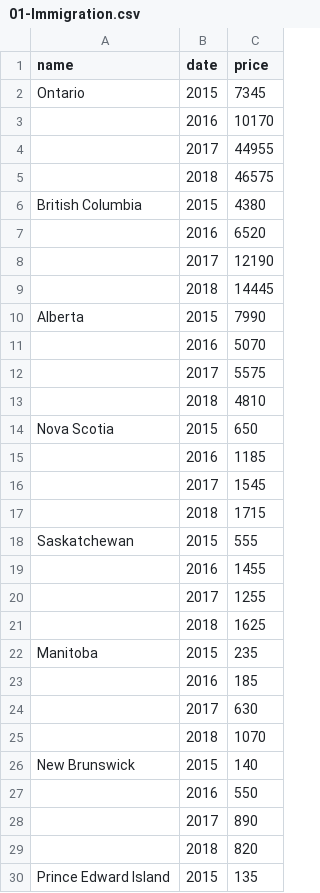
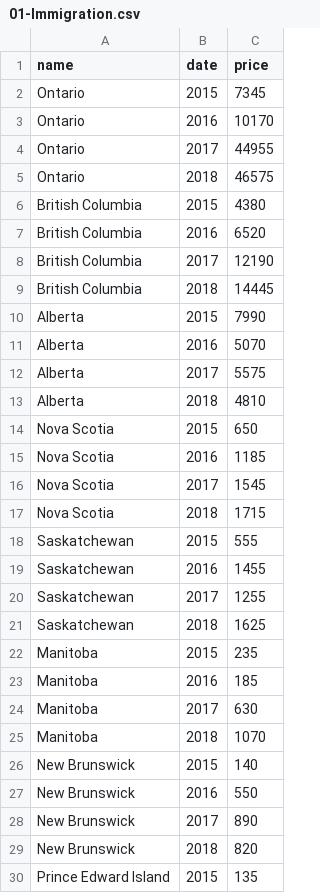
Before and after one commit to haraouf/DVAssignment733, a CSV file: 01-Immigration.csv, drawn as a sheet; only a part is shown; the diff covers the shown part only.

Commit message:
Update 01-Immigration.csv

```diff
--- a/01-Immigration.csv
+++ b/01-Immigration.csv
@@ -2,29 +2,29 @@
 Ontario,2015,7345
-,2016,10170
-,2017,44955
-,2018,46575
+Ontario,2016,10170
+Ontario,2017,44955
+Ontario,2018,46575
 British Columbia,2015,4380
-,2016,6520
-,2017,12190
-,2018,14445
+British Columbia,2016,6520
+British Columbia,2017,12190
+British Columbia,2018,14445
 Alberta,2015,7990
-,2016,5070
-,2017,5575
-,2018,4810
+Alberta,2016,5070
+Alberta,2017,5575
+Alberta,2018,4810
 Nova Scotia,2015,650
-,2016,1185
-,2017,1545
-,2018,1715
+Nova Scotia,2016,1185
+Nova Scotia,2017,1545
+Nova Scotia,2018,1715
 Saskatchewan,2015,555
-,2016,1455
-,2017,1255
-,2018,1625
+Saskatchewan,2016,1455
+Saskatchewan,2017,1255
+Saskatchewan,2018,1625
 Manitoba,2015,235
-,2016,185
-,2017,630
-,2018,1070
+Manitoba,2016,185
+Manitoba,2017,630
+Manitoba,2018,1070
 New Brunswick,2015,140
-,2016,550
-,2017,890
-,2018,820
+New Brunswick,2016,550
+New Brunswick,2017,890
+New Brunswick,2018,820
 Prince Edward Island,2015,135
```
Also changed, not shown: 15 edited cells elsewhere in this file.
